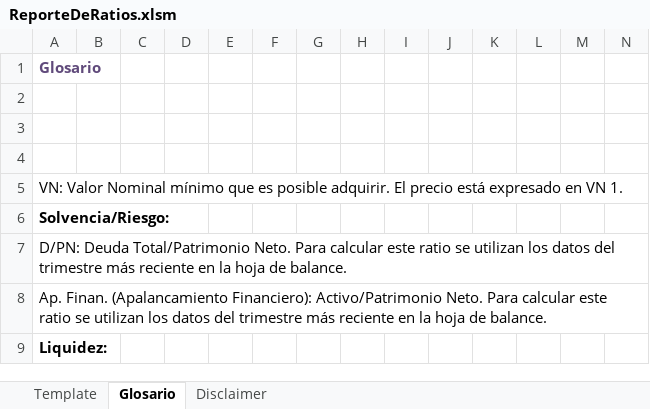
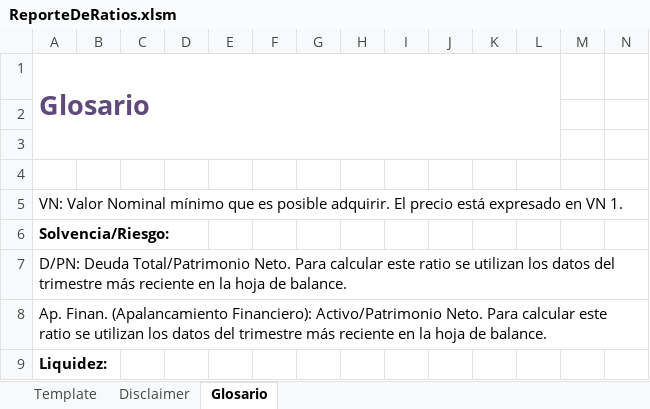
Before and after one commit to invertironlineargentina/APISamples, an Excel workbook: excel/ReporteDeRatios.xlsm, sheet Glosario, drawn as a sheet; only a part is shown; values as stored, in another font and other column widths than the file's, no borders; charts and pictures not drawn; the diff names each change by its address in the sheet, - before the commit and + after, or states it on an @@ line.

```diff
--- a/excel/ReporteDeRatios.xlsm (sheet Glosario)
+++ b/excel/ReporteDeRatios.xlsm (sheet Glosario)
@@ sheet tab order changed: Template | Disclaimer | Glosario @@
@@ A1 text size: larger @@
+A1:L3 merged
```
Also changed, not shown: sheet Template, sheet Disclaimer.
